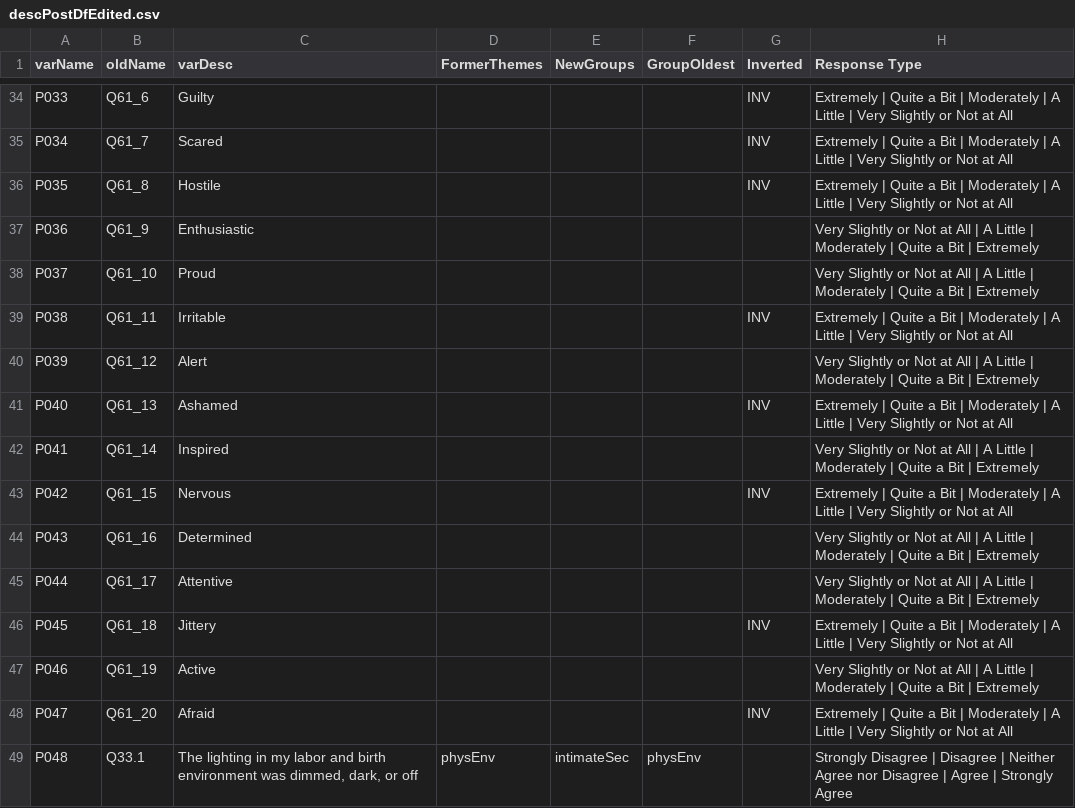
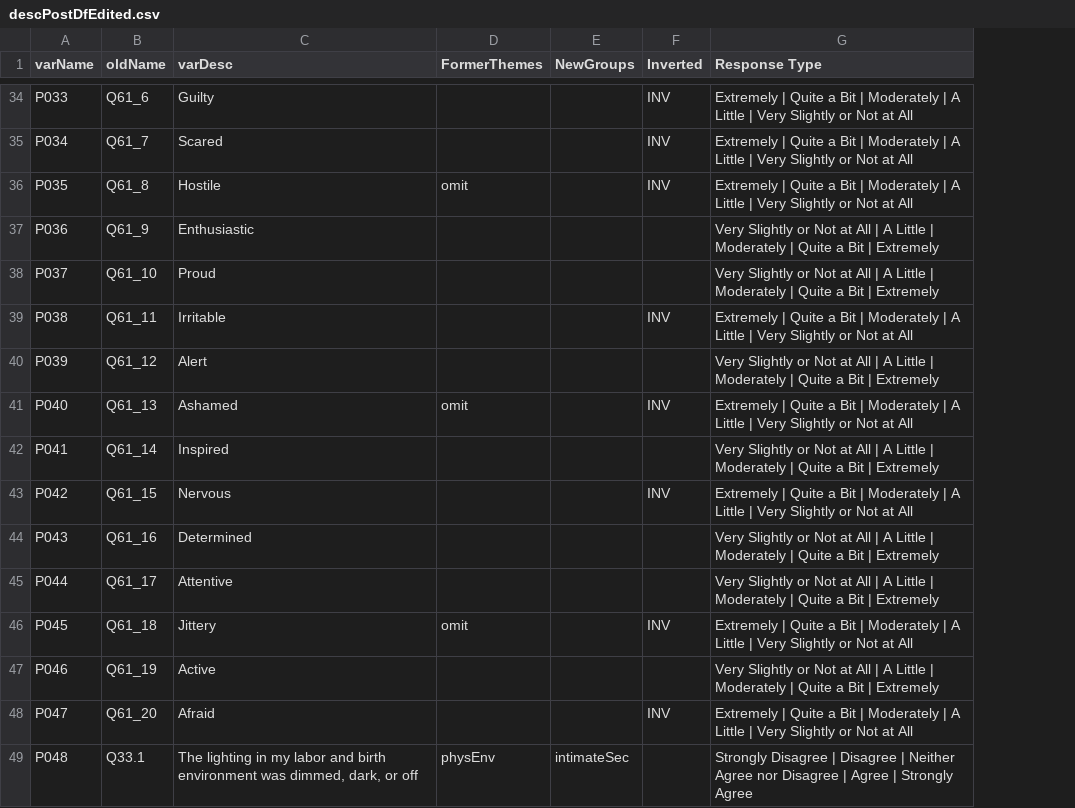
Before and after one commit to r-forge/calibfun, a CSV file: survey/output/descPostDfEdited.csv, drawn as a sheet; only a part is shown, gaps mark what is left out; the diff covers the shown part only; the diff names each change by its address in the sheet, - before the commit and + after, or states it on an @@ line.

```diff
--- a/survey/output/descPostDfEdited.csv
+++ b/survey/output/descPostDfEdited.csv
-column F (GroupOldest), row 49: physEnv
-D36 (FormerThemes): (empty)
+D36 (FormerThemes): omit
-D41 (FormerThemes): (empty)
+D41 (FormerThemes): omit
-D46 (FormerThemes): (empty)
+D46 (FormerThemes): omit
```
Also changed, not shown: 35 edited cells elsewhere in this file, 6 other files.
